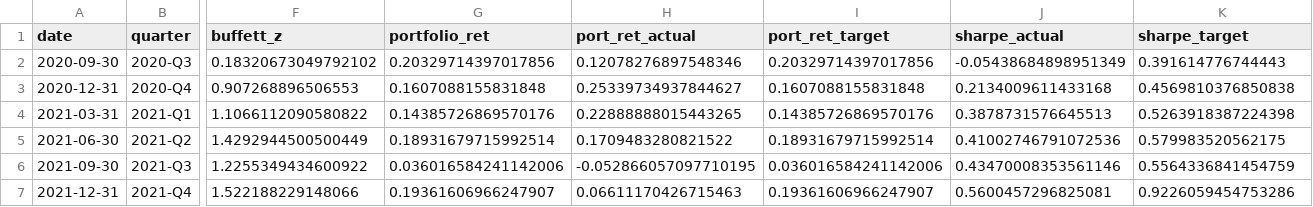
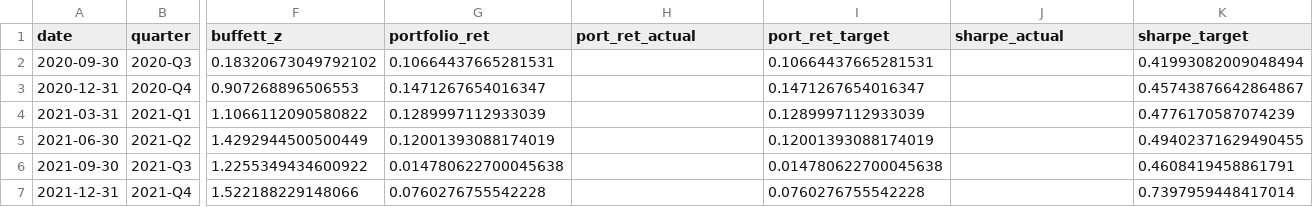
Before and after one commit to TheEMeraldNetwork/Portfolio_optimizer, a CSV file: master/quarterly_matrix.csv, drawn as a sheet; only a part is shown, gaps mark what is left out; the diff covers the shown part only; the diff names each change by its address in the sheet, - before the commit and + after, or states it on an @@ line.

```diff
--- a/master/quarterly_matrix.csv
+++ b/master/quarterly_matrix.csv
-G2 (portfolio_ret): 0.20329714397017856
+G2 (portfolio_ret): 0.10664437665281531
-H2 (port_ret_actual): 0.12078276897548346
+H2 (port_ret_actual): (empty)
-I2 (port_ret_target): 0.20329714397017856
+I2 (port_ret_target): 0.10664437665281531
-J2 (sharpe_actual): -0.05438684898951349
+J2 (sharpe_actual): (empty)
-K2 (sharpe_target): 0.391614776744443
+K2 (sharpe_target): 0.41993082009048494
-G3 (portfolio_ret): 0.1607088155831848
+G3 (portfolio_ret): 0.1471267654016347
-H3 (port_ret_actual): 0.25339734937844627
+H3 (port_ret_actual): (empty)
-I3 (port_ret_target): 0.1607088155831848
+I3 (port_ret_target): 0.1471267654016347
-J3 (sharpe_actual): 0.2134009611433168
+J3 (sharpe_actual): (empty)
-K3 (sharpe_target): 0.4569810376850838
+K3 (sharpe_target): 0.45743876642864867
-G4 (portfolio_ret): 0.14385726869570176
+G4 (portfolio_ret): 0.1289997112933039
-H4 (port_ret_actual): 0.22888888015443265
+H4 (port_ret_actual): (empty)
-I4 (port_ret_target): 0.14385726869570176
+I4 (port_ret_target): 0.1289997112933039
-J4 (sharpe_actual): 0.3878731576645513
+J4 (sharpe_actual): (empty)
-K4 (sharpe_target): 0.5263918387224398
+K4 (sharpe_target): 0.4776170587074239
-G5 (portfolio_ret): 0.18931679715992514
+G5 (portfolio_ret): 0.12001393088174019
-H5 (port_ret_actual): 0.1709483280821522
+H5 (port_ret_actual): (empty)
-I5 (port_ret_target): 0.18931679715992514
+I5 (port_ret_target): 0.12001393088174019
-J5 (sharpe_actual): 0.41002746791072536
+J5 (sharpe_actual): (empty)
-K5 (sharpe_target): 0.579983520562175
+K5 (sharpe_target): 0.49402371629490455
-G6 (portfolio_ret): 0.036016584241142006
+G6 (portfolio_ret): 0.014780622700045638
-H6 (port_ret_actual): -0.052866057097710195
+H6 (port_ret_actual): (empty)
-I6 (port_ret_target): 0.036016584241142006
+I6 (port_ret_target): 0.014780622700045638
-J6 (sharpe_actual): 0.43470008353561146
+J6 (sharpe_actual): (empty)
-K6 (sharpe_target): 0.5564336841454759
+K6 (sharpe_target): 0.4608419458861791
-G7 (portfolio_ret): 0.19361606966247907
+G7 (portfolio_ret): 0.0760276755542228
-H7 (port_ret_actual): 0.06611170426715463
+H7 (port_ret_actual): (empty)
-I7 (port_ret_target): 0.19361606966247907
+I7 (port_ret_target): 0.0760276755542228
-J7 (sharpe_actual): 0.5600457296825081
+J7 (sharpe_actual): (empty)
-K7 (sharpe_target): 0.9226059454753286
+K7 (sharpe_target): 0.7397959448417014
```
Also changed, not shown: 79 edited cells elsewhere in this file, 20 other files.
